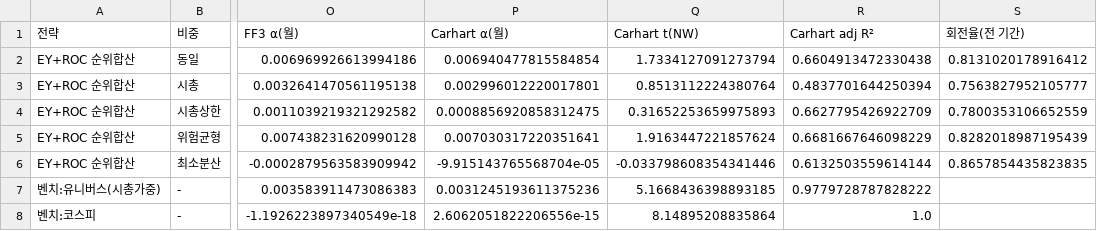
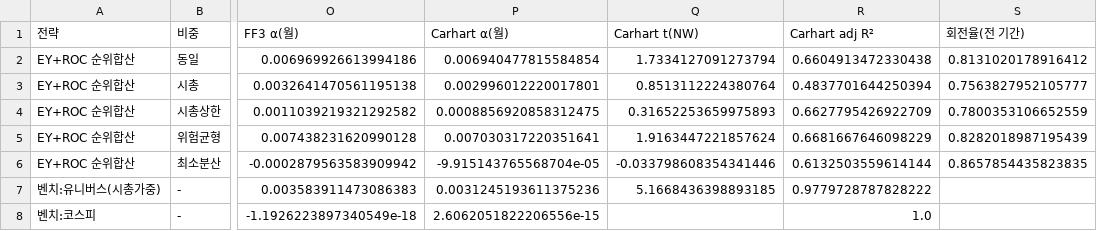
Before and after one commit to Rowoon-Lee5/assignment02-magicformula-backtest, a CSV file: 결과_전략수익률/1_비중.csv, drawn as a sheet; only a part is shown, gaps mark what is left out; the diff names each change by its address in the sheet, - before the commit and + after, or states it on an @@ line.

```diff
--- a/결과_전략수익률/1_비중.csv
+++ b/결과_전략수익률/1_비중.csv
-Q8 (Carhart t(NW)): 8.14895208835864
+Q8 (Carhart t(NW)): (empty)
```
Also changed, not shown: 결과_전략수익률/2_주기.csv, 결과_전략수익률/3_지표.csv, 13 other files.
